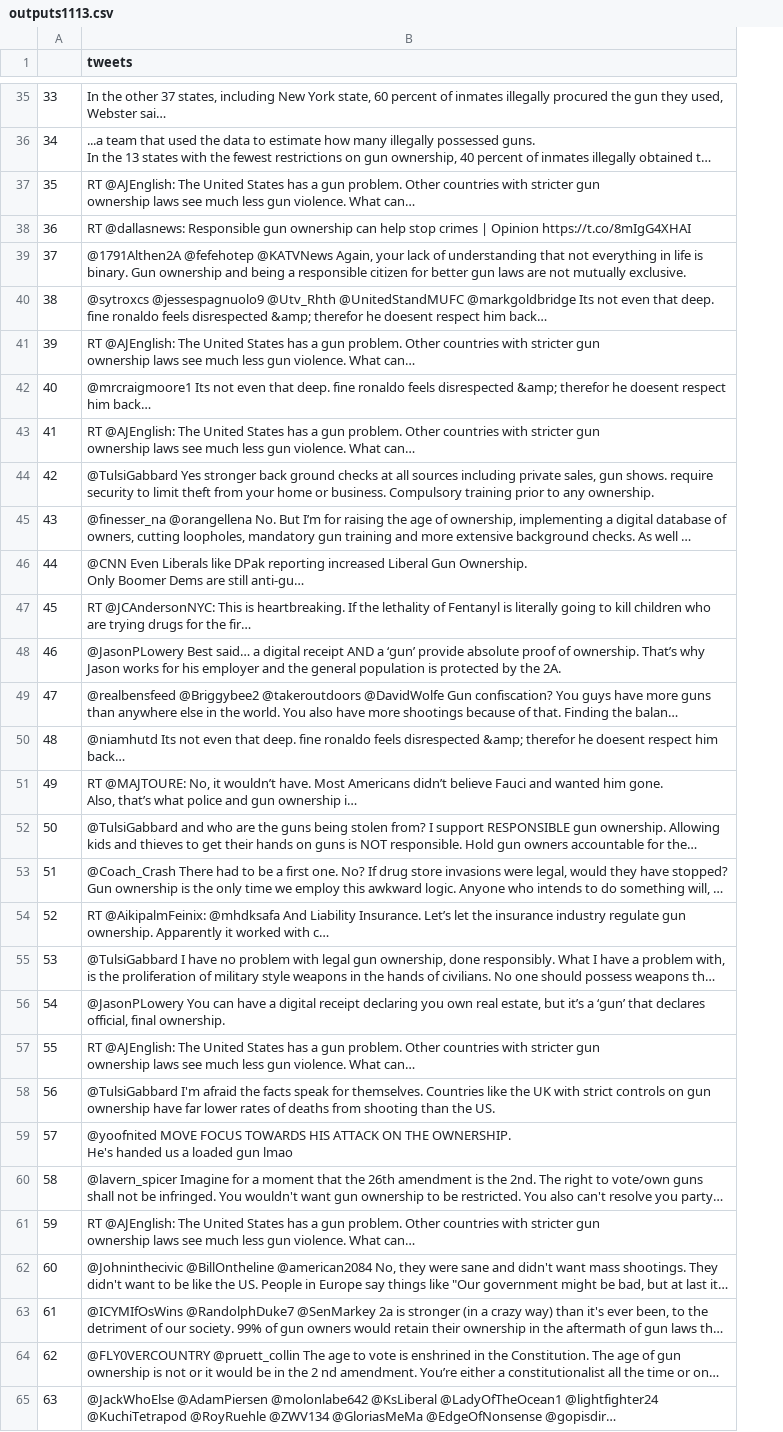
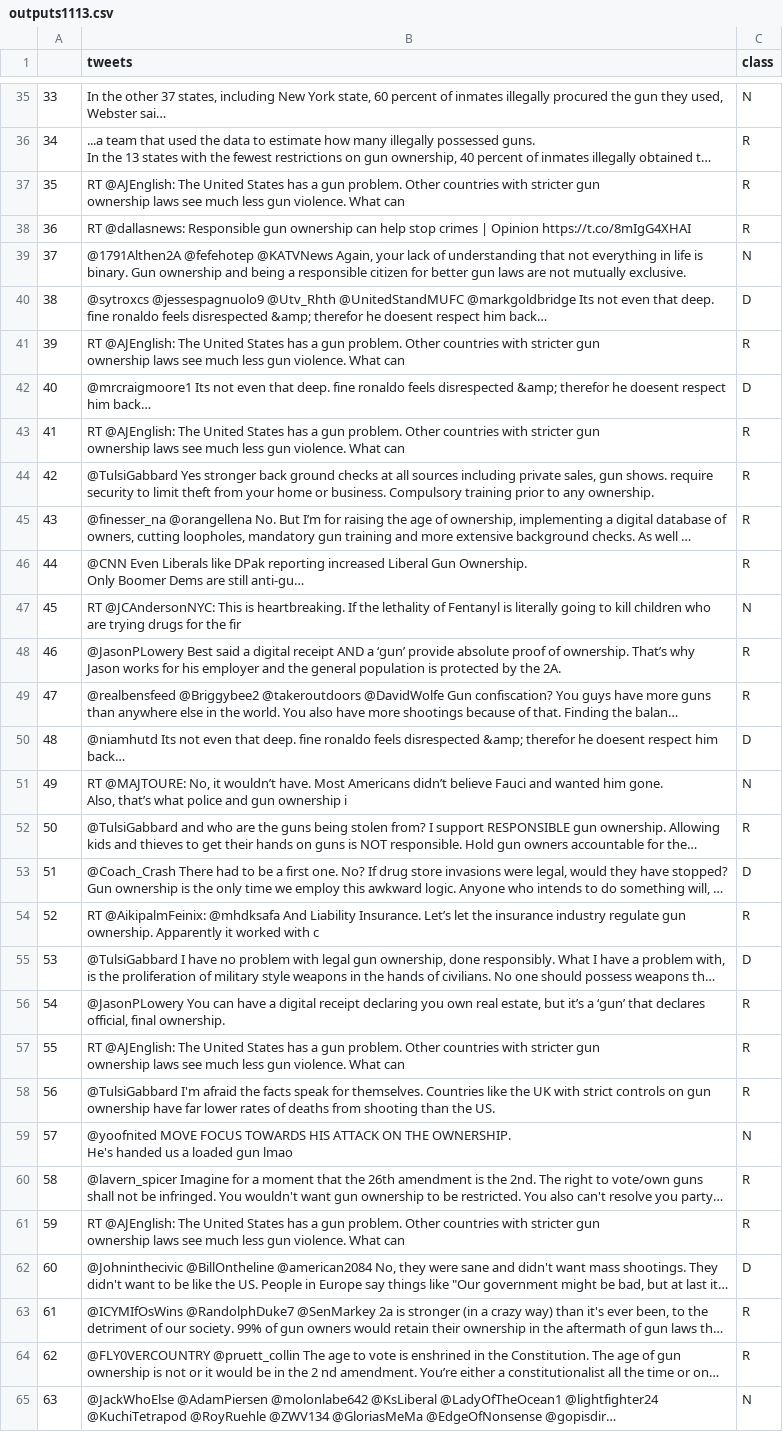
Before and after one commit to Jep4/BERT-Political-tweet-analysis, a CSV file: outputs1113.csv, drawn as a sheet; only a part is shown, gaps mark what is left out; long unchanged cells end in …; the diff covers the shown part only; the diff names each change by its address in the sheet, - before the commit and + after, or states it on an @@ line.

Commit message:
classifying

```diff
--- a/outputs1113.csv
+++ b/outputs1113.csv
+column C (class), rows 35-65: N | R | R | R | N | D | R | D | R | R | R | R | N | R | R | D | N | R | D | R | D | R | R | R | N | R | R | D | R | R | N
-B37 (tweets): …violence. What can…
+B37 (tweets): …violence. What can
-B41 (tweets): …violence. What can…
+B41 (tweets): …violence. What can
-B43 (tweets): …violence. What can…
+B43 (tweets): …violence. What can
-B47 (tweets): …for the fir…
+B47 (tweets): …for the fir
-B48 (tweets): @JasonPLowery Best said… a digital…
+B48 (tweets): @JasonPLowery Best said a digital…
-B51 (tweets): …gun ownership i…
+B51 (tweets): …gun ownership i
-B54 (tweets): …worked with c…
+B54 (tweets): …worked with c
-B57 (tweets): …violence. What can…
+B57 (tweets): …violence. What can
-B61 (tweets): …violence. What can…
+B61 (tweets): …violence. What can
```
Also changed, not shown: 27 edited cells elsewhere in this file.
